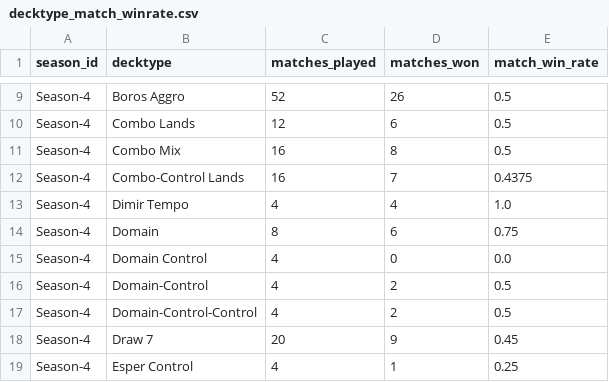
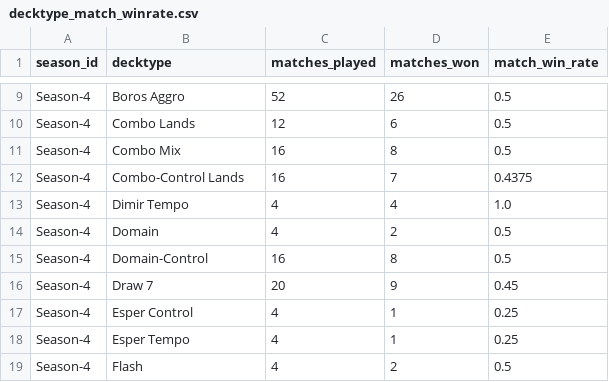
Before and after one commit to GuySchnidrig/ManaCore, a CSV file: data/processed/decktype_match_winrate.csv, drawn as a sheet; only a part is shown, gaps mark what is left out; the shorter side is filled out with more unchanged rows.

```diff
--- a/data/processed/decktype_match_winrate.csv
+++ b/data/processed/decktype_match_winrate.csv
@@ -13,6 +13,4 @@ Season-4,Combo-Control Lands,16,7,0.4375
 Season-4,Dimir Tempo,4,4,1.0
-Season-4,Domain,8,6,0.75
-Season-4,Domain Control,4,0,0.0
-Season-4,Domain-Control,4,2,0.5
-Season-4,Domain-Control-Control,4,2,0.5
+Season-4,Domain,4,2,0.5
+Season-4,Domain-Control,16,8,0.5
 Season-4,Draw 7,20,9,0.45
```
Also changed, not shown: data/processed/card_game_winrate_per_season.csv, data/processed/card_match_winrate_per_season.csv, 3 other files.
